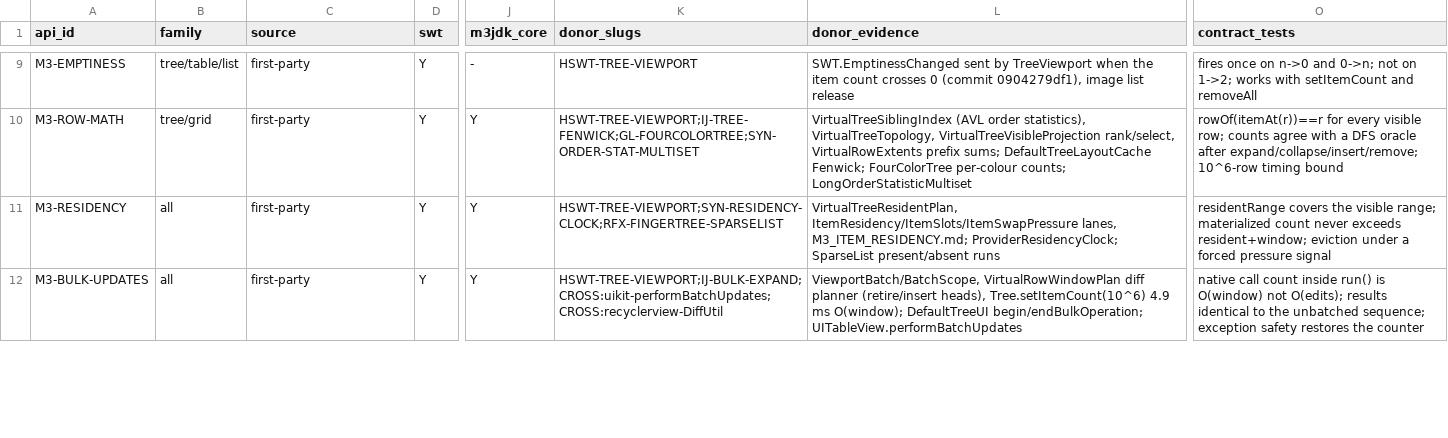
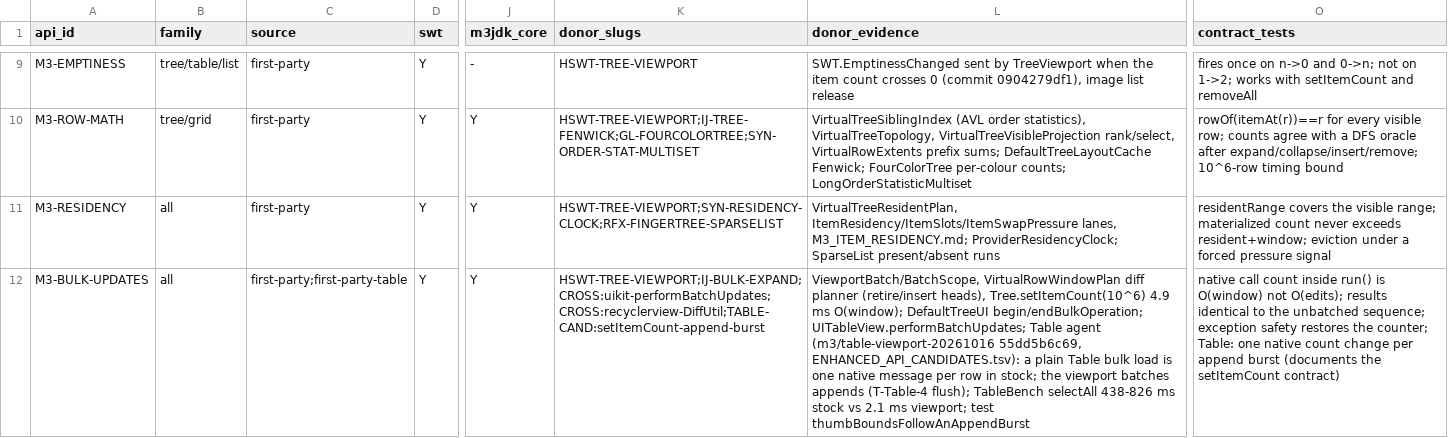
Before and after one commit to eclipse-platform/eclipse.platform.swt, a TSV file: docs/m3/ENHANCED_API_MAP.tsv, drawn as a sheet; only a part is shown, gaps mark what is left out; the diff covers the shown part only; the diff names each change by its address in the sheet, - before the commit and + after, or states it on an @@ line.

Commit message:
Enhanced API map: ingest the Table agent's four API candidates (first-party-table), deduplicated into bulk updates, type-ahead, prefetch and width tracking

```diff
--- a/docs/m3/ENHANCED_API_MAP.tsv
+++ b/docs/m3/ENHANCED_API_MAP.tsv
-C12 (source): first-party
+C12 (source): first-party;first-party-table
-K12 (donor_slugs): HSWT-TREE-VIEWPORT;IJ-BULK-EXPAND;CROSS:uikit-performBatchUpdates;CROSS:recyclerview-DiffUtil
+K12 (donor_slugs): HSWT-TREE-VIEWPORT;IJ-BULK-EXPAND;CROSS:uikit-performBatchUpdates;CROSS:recyclerview-DiffUtil;TABLE-CAND:setItemCount-append-burst
-L12 (donor_evidence): …DefaultTreeUI begin/endBulkOperation; UITableView.performBatchUpdates
+L12 (donor_evidence): …DefaultTreeUI begin/endBulkOperation; UITableView.performBatchUpdates; Table agent (m3/table-viewport-20261016 55dd5b6c69, ENHANCED_API_CANDIDATES.tsv): a plain Table bulk load is one native message per row in stock; the viewport batches appends (T-Table-4 flush); TableBench selectAll 438-826 ms stock vs 2.1 ms viewport; test thumbBoundsFollowAnAppendBurst
-O12 (contract_tests): …restores the counter
+O12 (contract_tests): …restores the counter; Table: one native count change per append burst (documents the setItemCount contract)
```
Also changed, not shown: 14 edited cells elsewhere in this file, 1 other file.
